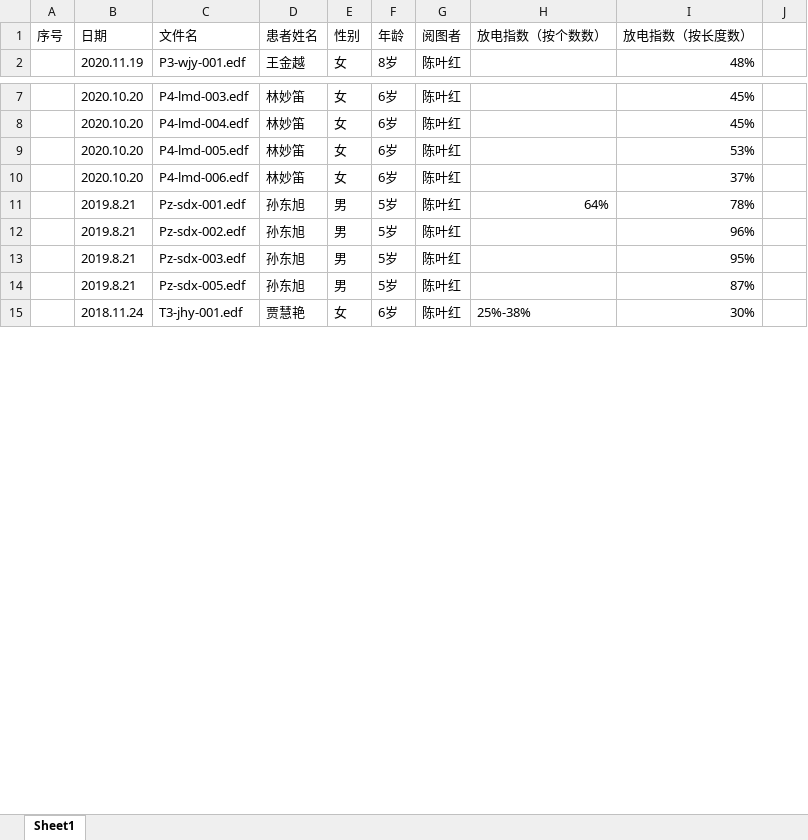
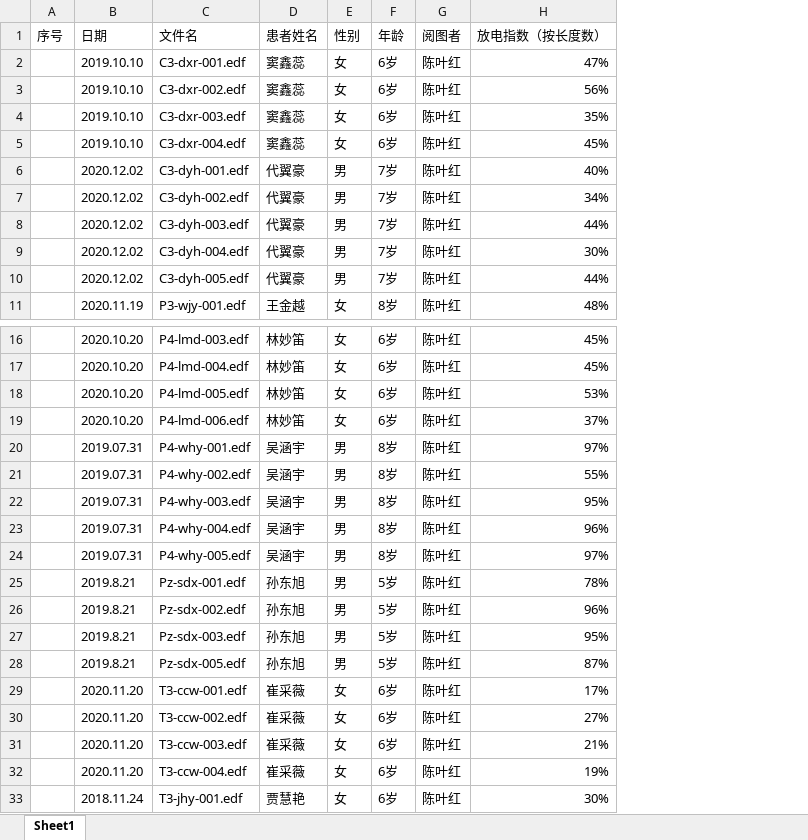
Before and after one commit to miraclefish/EEG_detection, an Excel workbook: EEG_BECT/新标注数据12-18.xlsx, sheet Sheet1, drawn as a sheet; only a part is shown, gaps mark what is left out; values as stored, in another font and other column widths than the file's, no borders; removed rows and columns are numbered as before the commit, all else as after; the diff covers the shown part only; the diff names each change by its address in the sheet, - before the commit and + after, or states it on an @@ line.

```diff
--- a/EEG_BECT/新标注数据12-18.xlsx (sheet Sheet1)
+++ b/EEG_BECT/新标注数据12-18.xlsx (sheet Sheet1)
-column H (放电指数（按个数数）), rows 11-15: 64% |  |  |  | 25%-38%
-column J, empty
+row 2:  | 2019.10.10 | C3-dxr-001.edf | 窦鑫蕊 | 女 | 6岁 | 陈叶红 | 47%
+row 3:  | 2019.10.10 | C3-dxr-002.edf | 窦鑫蕊 | 女 | 6岁 | 陈叶红 | 56%
+row 4:  | 2019.10.10 | C3-dxr-003.edf | 窦鑫蕊 | 女 | 6岁 | 陈叶红 | 35%
+row 5:  | 2019.10.10 | C3-dxr-004.edf | 窦鑫蕊 | 女 | 6岁 | 陈叶红 | 45%
+row 6:  | 2020.12.02 | C3-dyh-001.edf | 代翼豪 | 男 | 7岁 | 陈叶红 | 40%
+row 7:  | 2020.12.02 | C3-dyh-002.edf | 代翼豪 | 男 | 7岁 | 陈叶红 | 34%
+row 8:  | 2020.12.02 | C3-dyh-003.edf | 代翼豪 | 男 | 7岁 | 陈叶红 | 44%
+row 9:  | 2020.12.02 | C3-dyh-004.edf | 代翼豪 | 男 | 7岁 | 陈叶红 | 30%
+row 10:  | 2020.12.02 | C3-dyh-005.edf | 代翼豪 | 男 | 7岁 | 陈叶红 | 44%
+row 20:  | 2019.07.31 | P4-why-001.edf | 吴涵宇 | 男 | 8岁 | 陈叶红 | 97%
+row 21:  | 2019.07.31 | P4-why-002.edf | 吴涵宇 | 男 | 8岁 | 陈叶红 | 55%
+row 22:  | 2019.07.31 | P4-why-003.edf | 吴涵宇 | 男 | 8岁 | 陈叶红 | 95%
+row 23:  | 2019.07.31 | P4-why-004.edf | 吴涵宇 | 男 | 8岁 | 陈叶红 | 96%
+row 24:  | 2019.07.31 | P4-why-005.edf | 吴涵宇 | 男 | 8岁 | 陈叶红 | 97%
+row 29:  | 2020.11.20 | T3-ccw-001.edf | 崔采薇 | 女 | 6岁 | 陈叶红 | 17%
+row 30:  | 2020.11.20 | T3-ccw-002.edf | 崔采薇 | 女 | 6岁 | 陈叶红 | 27%
+row 31:  | 2020.11.20 | T3-ccw-003.edf | 崔采薇 | 女 | 6岁 | 陈叶红 | 21%
+row 32:  | 2020.11.20 | T3-ccw-004.edf | 崔采薇 | 女 | 6岁 | 陈叶红 | 19%
```
Also changed, not shown: 10 added rows elsewhere in this sheet, 11 other files.
